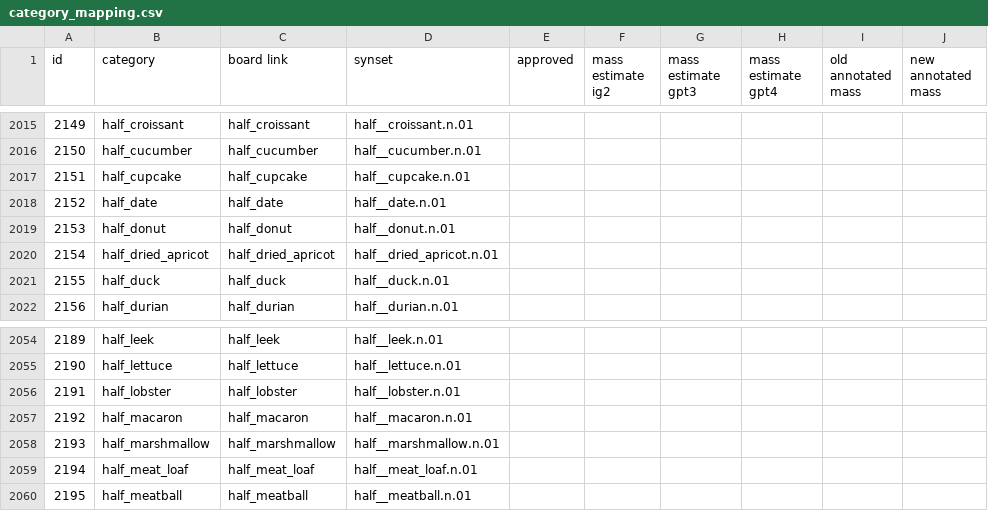
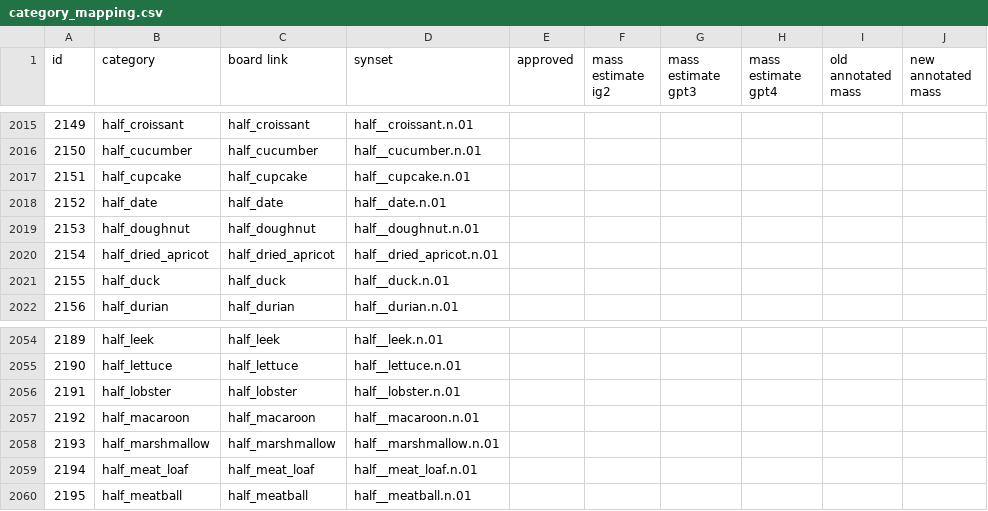
Before and after one commit to StanfordVL/OmniGibson, a CSV file: asset_pipeline/metadata/category_mapping.csv, drawn as a sheet; only a part is shown, gaps mark what is left out; the diff names each change by its address in the sheet, - before the commit and + after, or states it on an @@ line.

```diff
--- a/asset_pipeline/metadata/category_mapping.csv
+++ b/asset_pipeline/metadata/category_mapping.csv
-B2019 (category): half_donut
+B2019 (category): half_doughnut
-C2019 (board link): half_donut
+C2019 (board link): half_doughnut
-D2019 (synset): half__donut.n.01
+D2019 (synset): half__doughnut.n.01
-B2057 (category): half_macaron
+B2057 (category): half_macaroon
-C2057 (board link): half_macaron
+C2057 (board link): half_macaroon
-D2057 (synset): half__macaron.n.01
+D2057 (synset): half__macaroon.n.01
```
Also changed, not shown: asset_pipeline/metadata/object_renames.csv, asset_pipeline/metadata/synset_property.csv.
